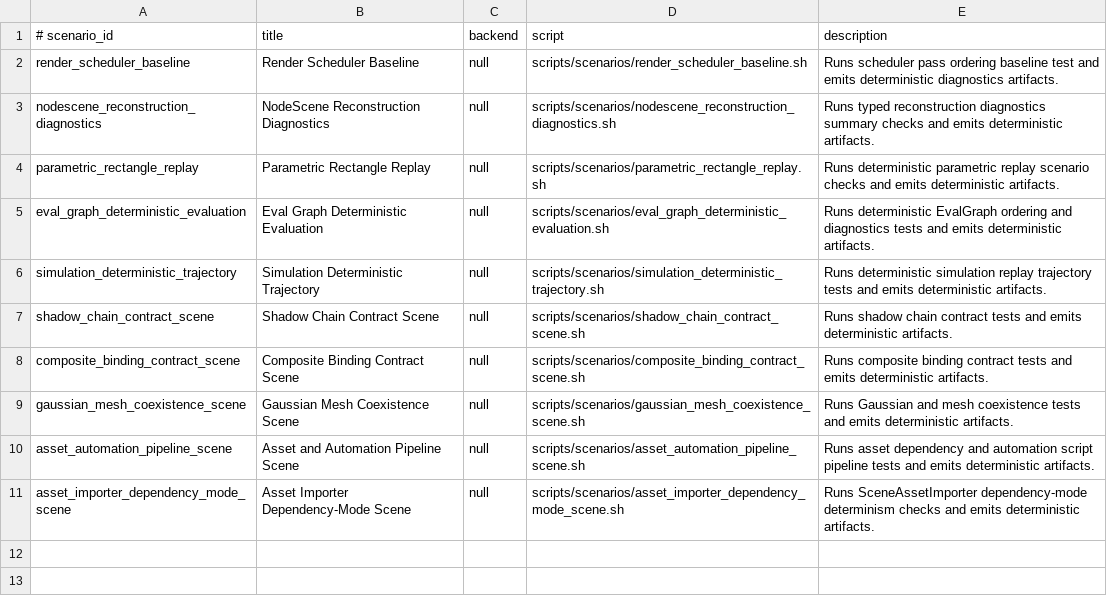
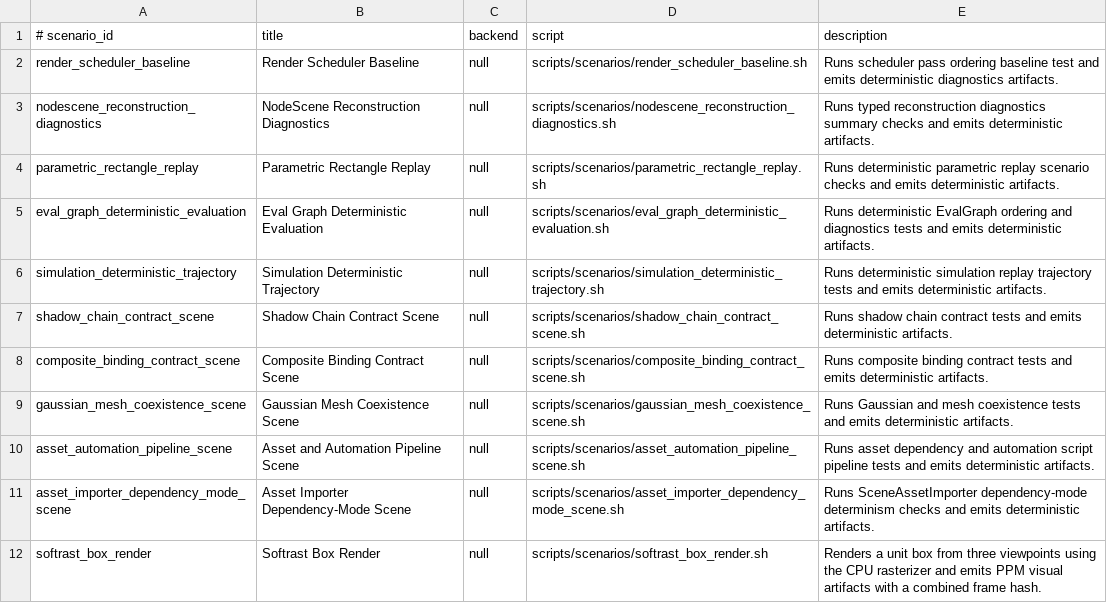
Before and after one commit to The-No-Hands-company/Nexus-Modeling, a TSV file: scripts/scenarios/manifest.tsv, drawn as a sheet.

```diff
--- a/scripts/scenarios/manifest.tsv
+++ b/scripts/scenarios/manifest.tsv
@@ -11 +11,2 @@ asset_automation_pipeline_scene	Asset and Automation Pipeline Scene	null	scripts
 asset_importer_dependency_mode_scene	Asset Importer Dependency-Mode Scene	null	scripts/scenarios/asset_importer_dependency_mode_scene.sh	Runs SceneAssetImporter dependency-mode determinism checks and emits deterministic artifacts.
+softrast_box_render	Softrast Box Render	null	scripts/scenarios/softrast_box_render.sh	Renders a unit box from three viewpoints using the CPU rasterizer and emits PPM visual artifacts with a combined frame hash.
```
Also changed, not shown: 12 other files.
